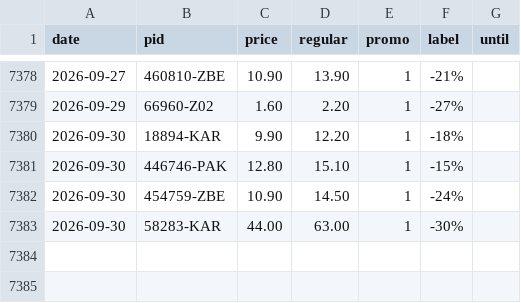
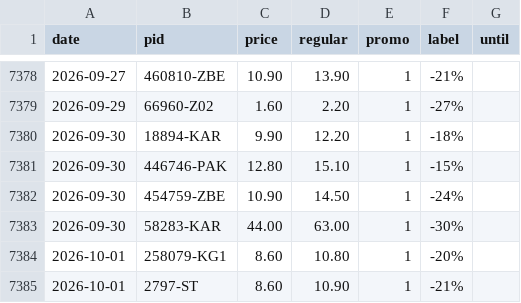
Before and after one commit to komiting/lausanneCatalogs, a CSV file: data/prices/aligro.csv, drawn as a sheet; only a part is shown, gaps mark what is left out; the diff names each change by its address in the sheet, - before the commit and + after, or states it on an @@ line.

```diff
--- a/data/prices/aligro.csv
+++ b/data/prices/aligro.csv
+row 7384: 2026-10-01 | 258079-KG1 | 8.60 | 10.80 | 1 | -20%
+row 7385: 2026-10-01 | 2797-ST | 8.60 | 10.90 | 1 | -21%
```
Also changed, not shown: data/prices/aldi.csv, data/prices/migros.csv, 15 other files.
